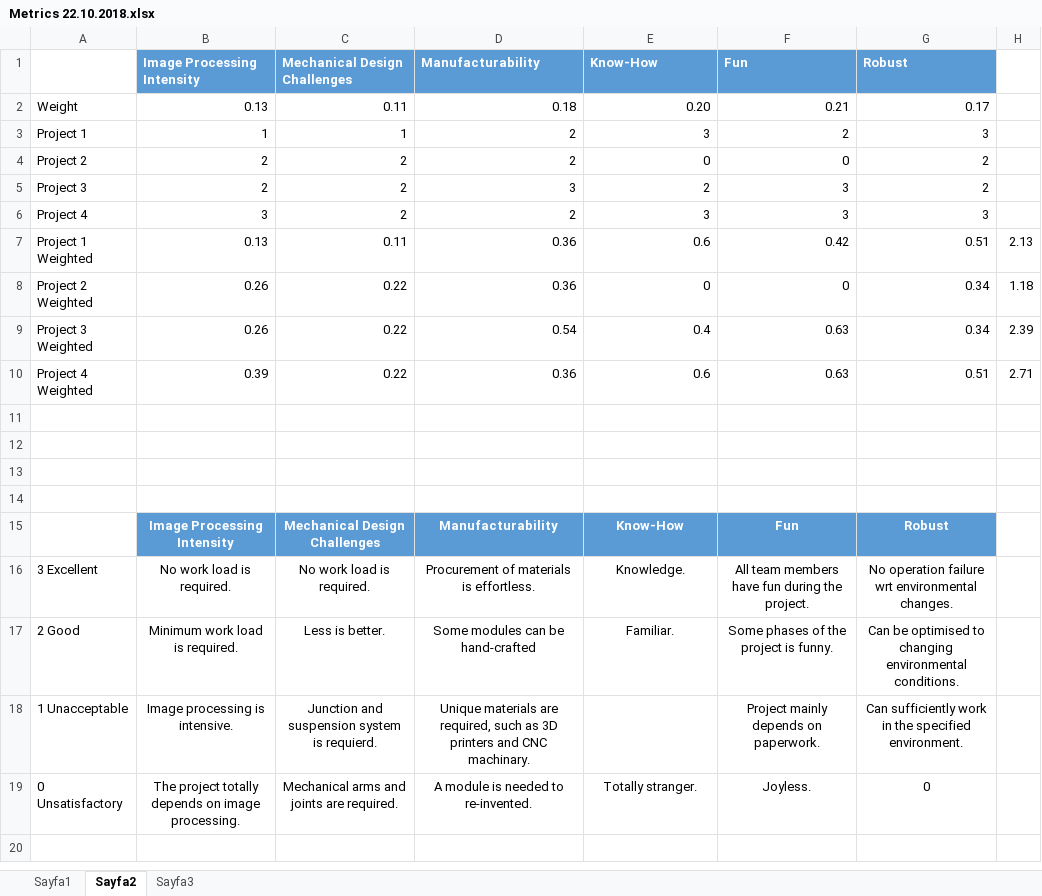
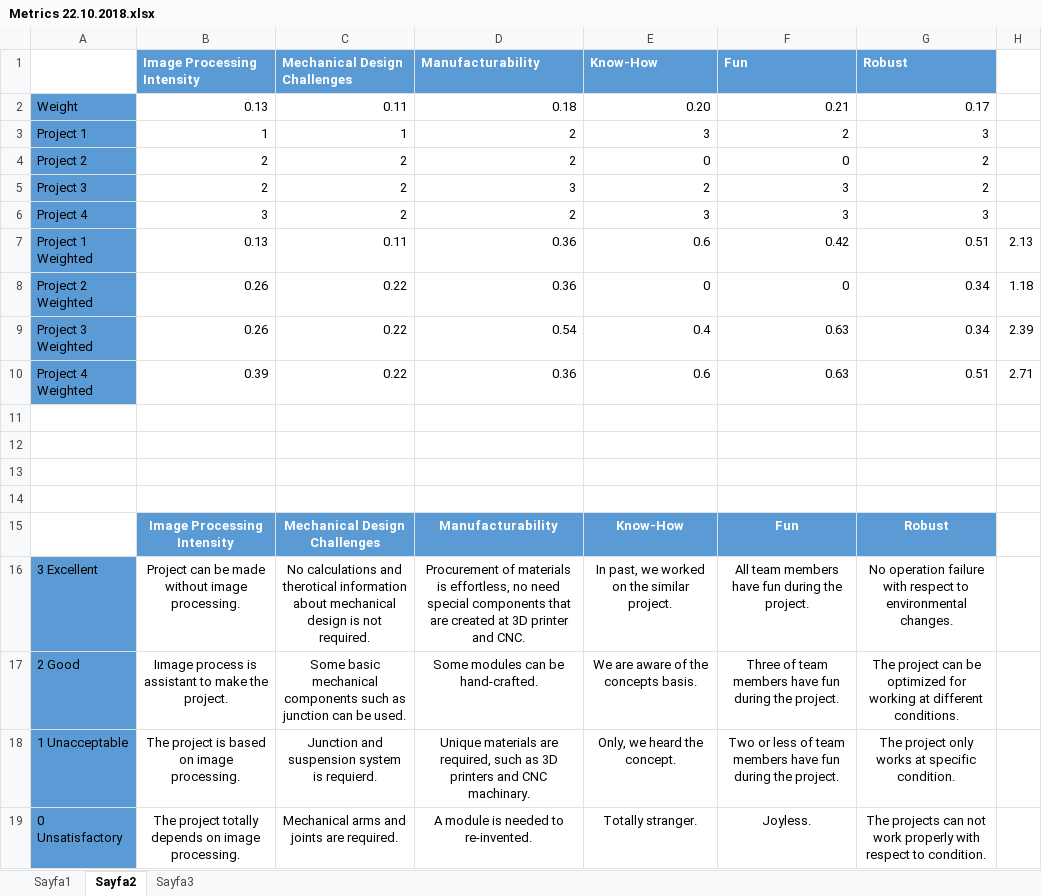
Before and after one commit to aliaydin96/EngineeringDesign, an Excel workbook: Weekly Reports/Metrics 22.10.2018.xlsx, sheet Sayfa2, drawn as a sheet; values as stored, in another font and other column widths than the file's, no borders; the diff names each change by its address in the sheet, - before the commit and + after, or states it on an @@ line.

Commit message:
Metrics are updated, it is more straight forward

```diff
--- a/Weekly Reports/Metrics 22.10.2018.xlsx (sheet Sayfa2)
+++ b/Weekly Reports/Metrics 22.10.2018.xlsx (sheet Sayfa2)
-A2:A10 fill: none
+A2:A10 fill: #5B9BD5
-A16:A19 fill: none
+A16:A19 fill: #5B9BD5
-B16: No work load is required.
+B16: Project can be made without image processing.
-C16: No work load is required.
+C16: No calculations and therotical information about mechanical design is not required.
-D16: …materials is effortless.
+D16: …materials is effortless, no need special components that are created at 3D printer and CNC.
-E16: Knowledge.
+E16: In past, we worked on the similar project.
-G16: …operation failure wrt environmental changes.
+G16: …operation failure with respect to environmental changes.
-B17: Minimum work load is required.
+B17: Iımage process is assistant to make the project.
-C17: Less is better.
+C17: Some basic mechanical components such as junction can be used.
-D17: Some modules can be hand-crafted
+D17: Some modules can be hand-crafted.
-E17: Familiar.
+E17: We are aware of the concepts basis.
-F17: Some phases of the project is funny.
+F17: Three of team members have fun during the project.
-G17: Can be optimised to changing environmental conditions.
+G17: The project can be optimized for working at different conditions.
-B18: Image processing is intensive.
+B18: The project is based on image processing.
-E18: (empty)
+E18: Only, we heard the concept.
-F18: Project mainly depends on paperwork.
+F18: Two or less of team members have fun during the project.
-G18: Can sufficiently work in the specified environment.
+G18: The project only works at specific condition.
-G19: 0
+G19: The projects can not work properly with respect to condition.
```
